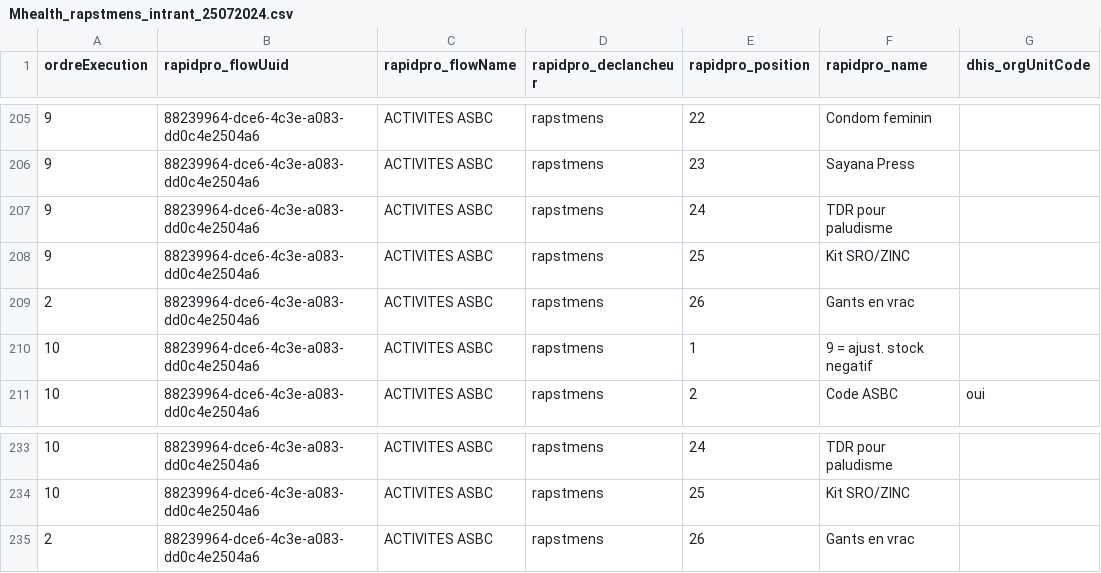
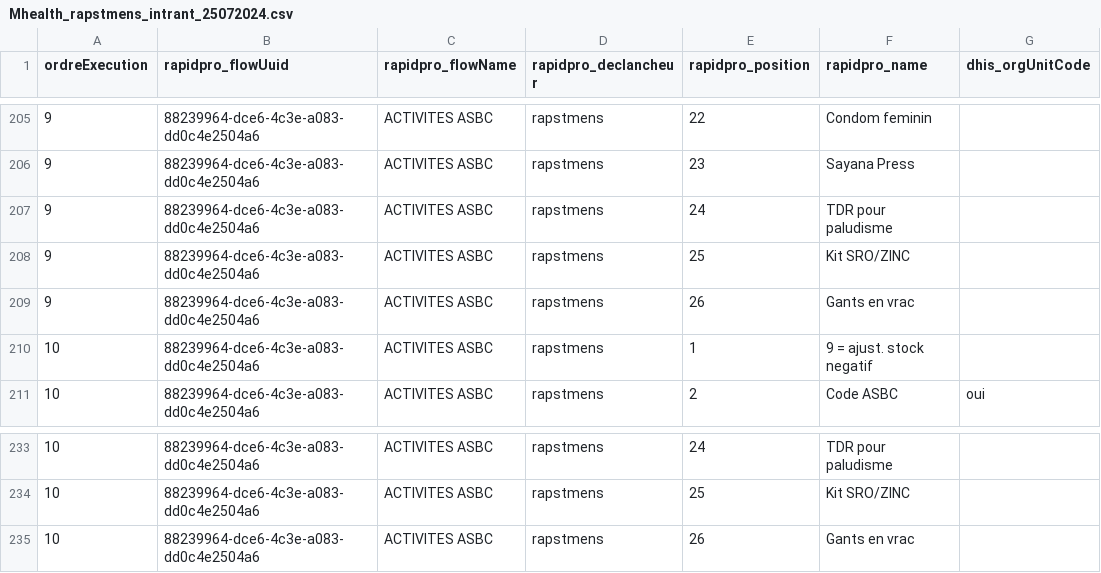
Before and after one commit to cyrillekouassi/ZatoFile, a CSV file: Mhealth_rapstmens_intrant_25072024.csv, drawn as a sheet; only a part is shown, gaps mark what is left out; the diff covers the shown part only; the diff names each change by its address in the sheet, - before the commit and + after, or states it on an @@ line.

```diff
--- a/Mhealth_rapstmens_intrant_25072024.csv
+++ b/Mhealth_rapstmens_intrant_25072024.csv
-A209 (ordreExecution): 2
+A209 (ordreExecution): 9
-A235 (ordreExecution): 2
+A235 (ordreExecution): 10
```
Also changed, not shown: 5 edited cells elsewhere in this file, 2 other files.
